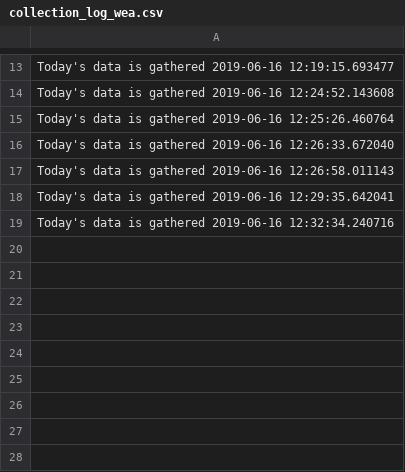
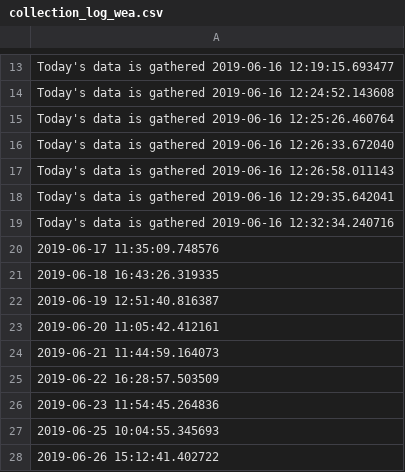
Before and after one commit to foreverloop/weather-api-to-csv, a CSV file: collection_log_wea.csv, drawn as a sheet; only a part is shown, gaps mark what is left out; the diff names each change by its address in the sheet, - before the commit and + after, or states it on an @@ line.

Commit message:
more data

```diff
--- a/collection_log_wea.csv
+++ b/collection_log_wea.csv
+row 20: 2019-06-17 11:35:09.748576
+row 21: 2019-06-18 16:43:26.319335
+row 22: 2019-06-19 12:51:40.816387
+row 23: 2019-06-20 11:05:42.412161
+row 24: 2019-06-21 11:44:59.164073
+row 25: 2019-06-22 16:28:57.503509
+row 26: 2019-06-23 11:54:45.264836
+row 27: 2019-06-25 10:04:55.345693
+row 28: 2019-06-26 15:12:41.402722
```
Also changed, not shown: 2 other files.
